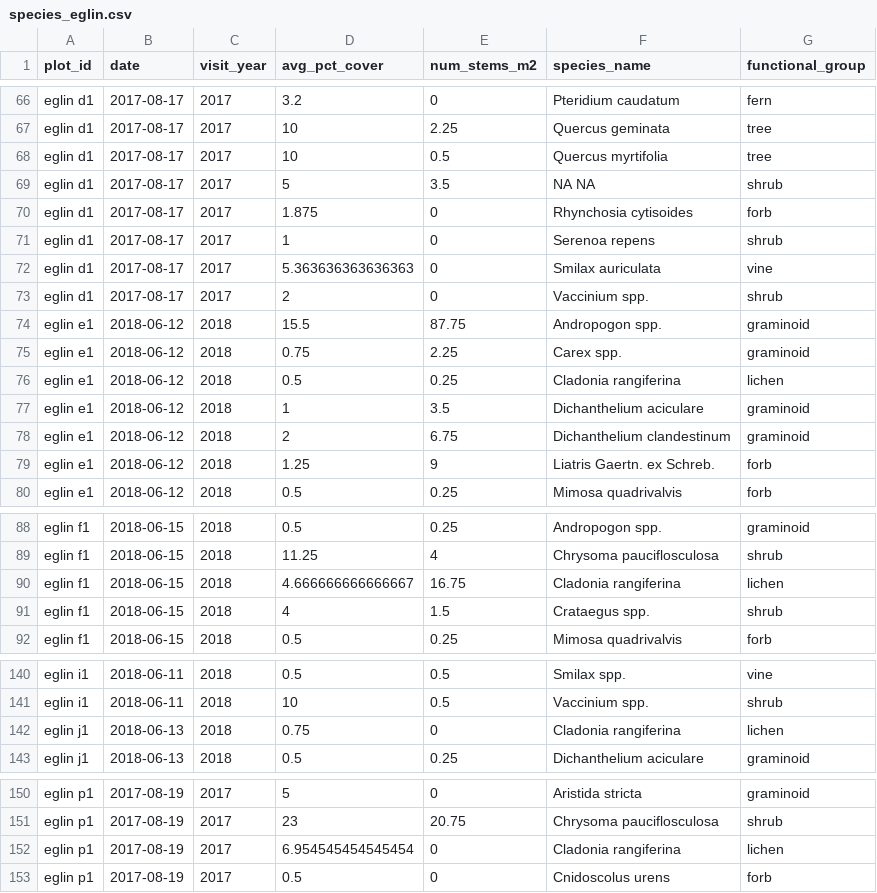
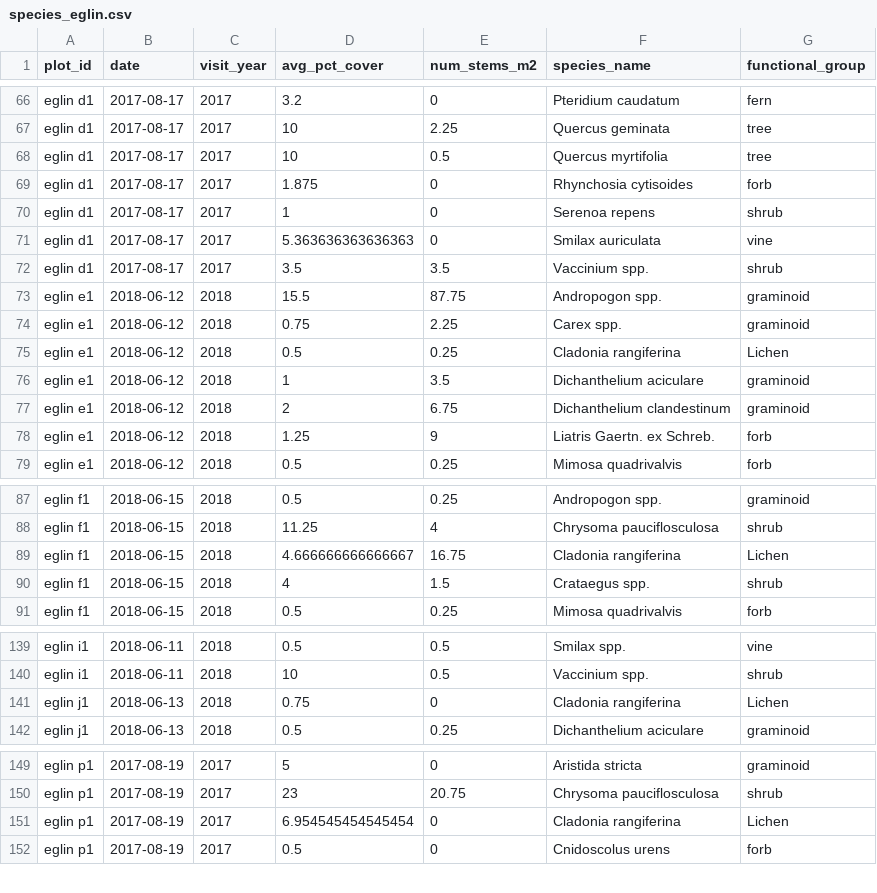
Before and after one commit to whalend/SERDP_Project, a CSV file: data/processed_by_installation/eglin_afb/species_eglin.csv, drawn as a sheet; only a part is shown, gaps mark what is left out.

```diff
--- a/data/processed_by_installation/eglin_afb/species_eglin.csv
+++ b/data/processed_by_installation/eglin_afb/species_eglin.csv
@@ -68,3 +68,2 @@ eglin d1,2017-08-17,2017,10,2.25,Quercus geminata,tree
 eglin d1,2017-08-17,2017,10,0.5,Quercus myrtifolia,tree
-eglin d1,2017-08-17,2017,5,3.5,NA NA,shrub
 eglin d1,2017-08-17,2017,1.875,0,Rhynchosia cytisoides,forb
@@ -72,6 +71,6 @@ eglin d1,2017-08-17,2017,1,0,Serenoa repens,shrub
 eglin d1,2017-08-17,2017,5.363636363636363,0,Smilax auriculata,vine
-eglin d1,2017-08-17,2017,2,0,Vaccinium spp.,shrub
+eglin d1,2017-08-17,2017,3.5,3.5,Vaccinium spp.,shrub
 eglin e1,2018-06-12,2018,15.5,87.75,Andropogon spp.,graminoid
 eglin e1,2018-06-12,2018,0.75,2.25,Carex spp.,graminoid
-eglin e1,2018-06-12,2018,0.5,0.25,Cladonia rangiferina,lichen
+eglin e1,2018-06-12,2018,0.5,0.25,Cladonia rangiferina,Lichen
 eglin e1,2018-06-12,2018,1,3.5,Dichanthelium aciculare,graminoid
@@ -89,3 +88,3 @@ eglin f1,2018-06-15,2018,0.5,0.25,Andropogon spp.,graminoid
 eglin f1,2018-06-15,2018,11.25,4,Chrysoma pauciflosculosa,shrub
-eglin f1,2018-06-15,2018,4.666666666666667,16.75,Cladonia rangiferina,lichen
+eglin f1,2018-06-15,2018,4.666666666666667,16.75,Cladonia rangiferina,Lichen
 eglin f1,2018-06-15,2018,4,1.5,Crataegus spp.,shrub
@@ -141,3 +140,3 @@ eglin i1,2018-06-11,2018,0.5,0.5,Smilax spp.,vine
 eglin i1,2018-06-11,2018,10,0.5,Vaccinium spp.,shrub
-eglin j1,2018-06-13,2018,0.75,0,Cladonia rangiferina,lichen
+eglin j1,2018-06-13,2018,0.75,0,Cladonia rangiferina,Lichen
 eglin j1,2018-06-13,2018,0.5,0.25,Dichanthelium aciculare,graminoid
@@ -151,3 +150,3 @@ eglin p1,2017-08-19,2017,5,0,Aristida stricta,graminoid
 eglin p1,2017-08-19,2017,23,20.75,Chrysoma pauciflosculosa,shrub
-eglin p1,2017-08-19,2017,6.954545454545454,0,Cladonia rangiferina,lichen
+eglin p1,2017-08-19,2017,6.954545454545454,0,Cladonia rangiferina,Lichen
 eglin p1,2017-08-19,2017,0.5,0,Cnidoscolus urens,forb
```
Also changed, not shown: data/processed_by_installation/avon_park_afr/species_avonpark.csv, data/processed_by_installation/camp_shelby/species_shelby.csv, 6 other files.
